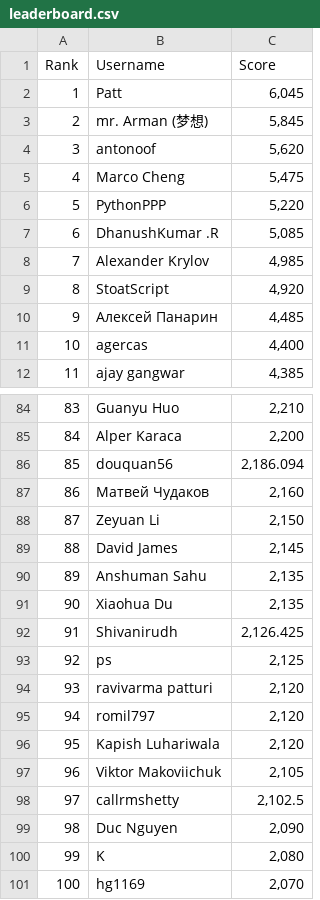
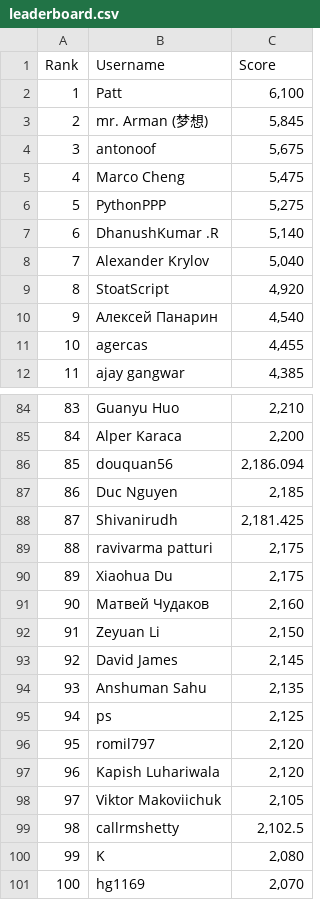
Before and after one commit to silvermete0r/deepml-top, a CSV file: leaderboard.csv, drawn as a sheet; only a part is shown, gaps mark what is left out; the diff covers the shown part only.

```diff
--- a/leaderboard.csv
+++ b/leaderboard.csv
@@ -1,12 +1,12 @@
 Rank,Username,Score
-1,Patt,"6,045"
+1,Patt,"6,100"
 2,mr. Arman (梦想),"5,845"
-3,antonoof,"5,620"
+3,antonoof,"5,675"
 4,Marco Cheng,"5,475"
-5,PythonPPP,"5,220"
-6,DhanushKumar .R,"5,085"
-7,Alexander Krylov,"4,985"
+5,PythonPPP,"5,275"
+6,DhanushKumar .R,"5,140"
+7,Alexander Krylov,"5,040"
 8,StoatScript,"4,920"
-9,Алексей Панарин,"4,485"
-10,agercas,"4,400"
+9,Алексей Панарин,"4,540"
+10,agercas,"4,455"
 11,ajay gangwar,"4,385"
@@ -86,15 +86,15 @@ Rank,Username,Score
 85,douquan56,"2,186.094"
-86,Матвей Чудаков,"2,160"
-87,Zeyuan Li,"2,150"
-88,David James,"2,145"
-89,Anshuman Sahu,"2,135"
-90,Xiaohua Du,"2,135"
-91,Shivanirudh,"2,126.425"
-92,ps,"2,125"
-93,ravivarma patturi,"2,120"
-94,romil797,"2,120"
-95,Kapish Luhariwala,"2,120"
-96,Viktor Makoviichuk,"2,105"
-97,callrmshetty,"2,102.5"
-98,Duc Nguyen,"2,090"
+86,Duc Nguyen,"2,185"
+87,Shivanirudh,"2,181.425"
+88,ravivarma patturi,"2,175"
+89,Xiaohua Du,"2,175"
+90,Матвей Чудаков,"2,160"
+91,Zeyuan Li,"2,150"
+92,David James,"2,145"
+93,Anshuman Sahu,"2,135"
+94,ps,"2,125"
+95,romil797,"2,120"
+96,Kapish Luhariwala,"2,120"
+97,Viktor Makoviichuk,"2,105"
+98,callrmshetty,"2,102.5"
 99,K,"2,080"
```
Also changed, not shown: 24 edited cells elsewhere in this file, 2 other files.
